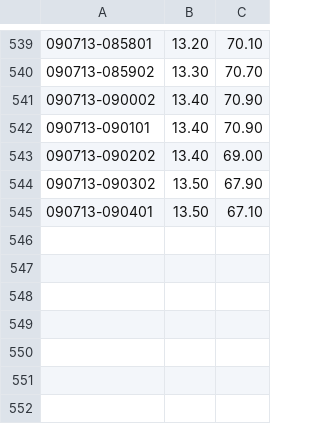
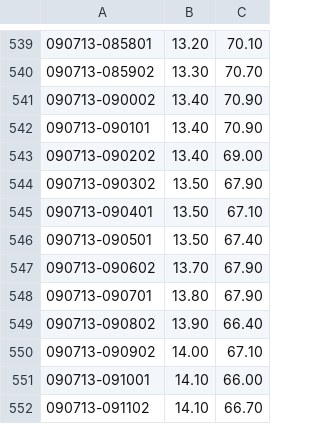
Before and after one commit to apeyroux/arduiometeo, a CSV file: script/csv/meteo.csv, drawn as a sheet; only a part is shown, gaps mark what is left out.

Commit message:
add log for exemple

```diff
--- a/script/csv/meteo.csv
+++ b/script/csv/meteo.csv
@@ -545 +545,8 @@
 090713-090401,13.50,67.10
+090713-090501,13.50,67.40
+090713-090602,13.70,67.90
+090713-090701,13.80,67.90
+090713-090802,13.90,66.40
+090713-090902,14.00,67.10
+090713-091001,14.10,66.00
+090713-091102,14.10,66.70
```
